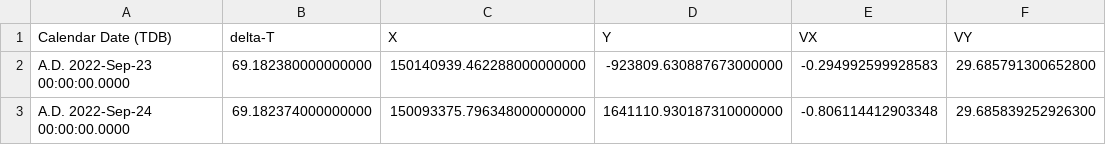
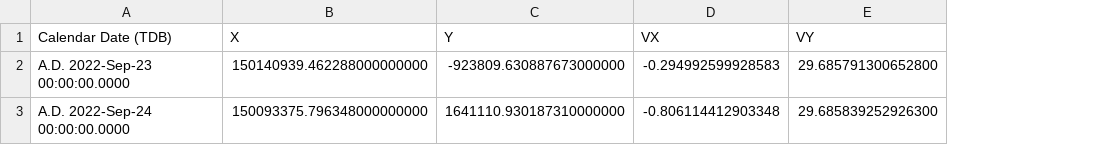
Before and after one commit to GastonDeS/Systems-Simulation, a CSV file: TP4/nasaData/earth.csv, drawn as a sheet; the diff names each change by its address in the sheet, - before the commit and + after, or states it on an @@ line.

```diff
--- a/TP4/nasaData/earth.csv
+++ b/TP4/nasaData/earth.csv
-column B (delta-T), rows 2-3: 69.182380000000000 | 69.182374000000000
```
Also changed, not shown: TP4/nasaData/venus.csv, 4 other files.
